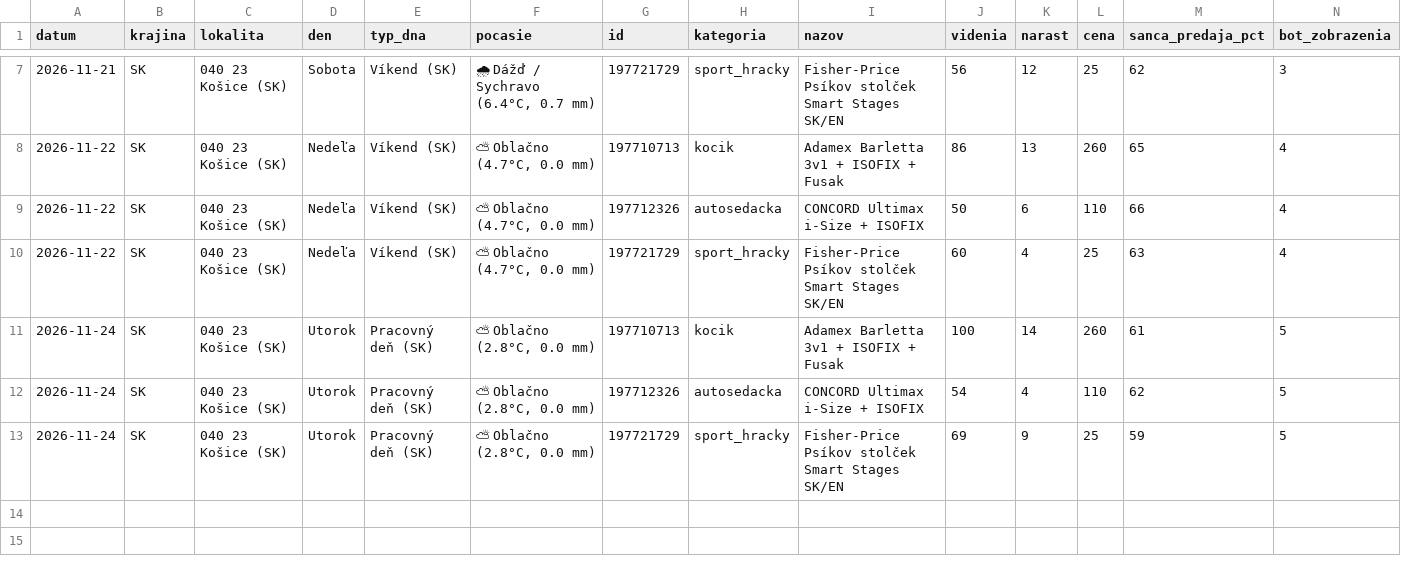
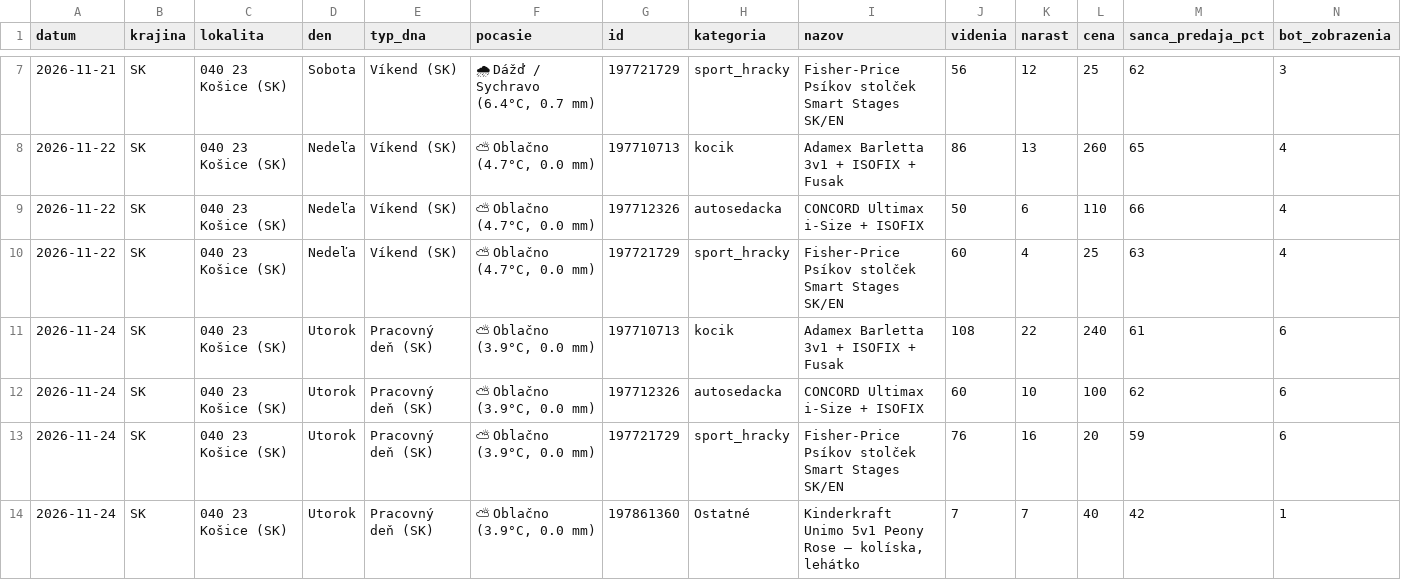
Before and after one commit to JaroslavaG/bazos-predictive-bi, a CSV file: historia_videni.csv, drawn as a sheet; only a part is shown, gaps mark what is left out.

```diff
--- a/historia_videni.csv
+++ b/historia_videni.csv
@@ -10,4 +10,5 @@ datum,krajina,lokalita,den,typ_dna,pocasie,id,kategoria,nazov,videnia,narast,cen
 2026-11-22,SK,040 23 Košice (SK),Nedeľa,Víkend (SK),"⛅ Oblačno (4.7°C, 0.0 mm)",197721729,sport_hracky,Fisher-Price Psíkov stolček Smart Stages SK/EN,60,4,25,63,4
-2026-11-24,SK,040 23 Košice (SK),Utorok,Pracovný deň (SK),"⛅ Oblačno (2.8°C, 0.0 mm)",197710713,kocik,Adamex Barletta 3v1 + ISOFIX + Fusak,100,14,260,61,5
-2026-11-24,SK,040 23 Košice (SK),Utorok,Pracovný deň (SK),"⛅ Oblačno (2.8°C, 0.0 mm)",197712326,autosedacka,CONCORD Ultimax i-Size + ISOFIX,54,4,110,62,5
-2026-11-24,SK,040 23 Košice (SK),Utorok,Pracovný deň (SK),"⛅ Oblačno (2.8°C, 0.0 mm)",197721729,sport_hracky,Fisher-Price Psíkov stolček Smart Stages SK/EN,69,9,25,59,5
+2026-11-24,SK,040 23 Košice (SK),Utorok,Pracovný deň (SK),"⛅ Oblačno (3.9°C, 0.0 mm)",197710713,kocik,Adamex Barletta 3v1 + ISOFIX + Fusak,108,22,240,61,6
+2026-11-24,SK,040 23 Košice (SK),Utorok,Pracovný deň (SK),"⛅ Oblačno (3.9°C, 0.0 mm)",197712326,autosedacka,CONCORD Ultimax i-Size + ISOFIX,60,10,100,62,6
+2026-11-24,SK,040 23 Košice (SK),Utorok,Pracovný deň (SK),"⛅ Oblačno (3.9°C, 0.0 mm)",197721729,sport_hracky,Fisher-Price Psíkov stolček Smart Stages SK/EN,76,16,20,59,6
+2026-11-24,SK,040 23 Košice (SK),Utorok,Pracovný deň (SK),"⛅ Oblačno (3.9°C, 0.0 mm)",197861360,Ostatné,"Kinderkraft Unimo 5v1 Peony Rose – kolíska, lehátko",7,7,40,42,1
```
Also changed, not shown: 1 other file.
